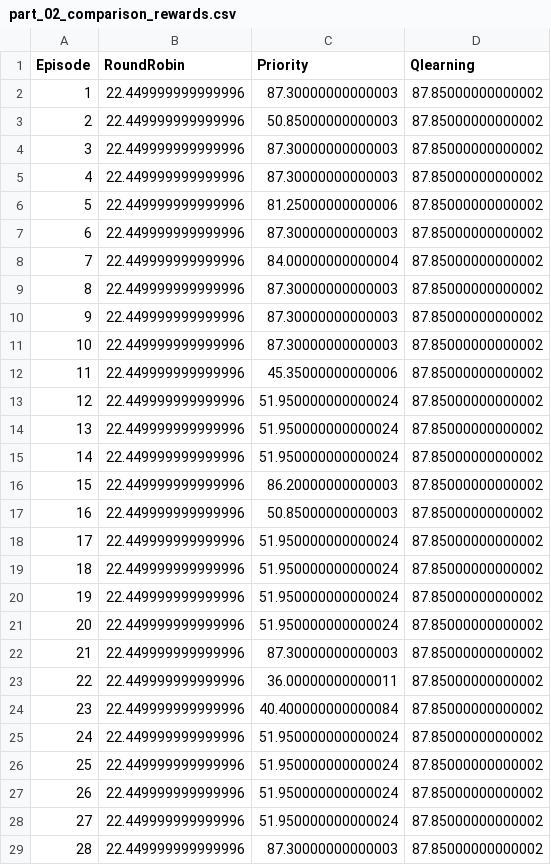
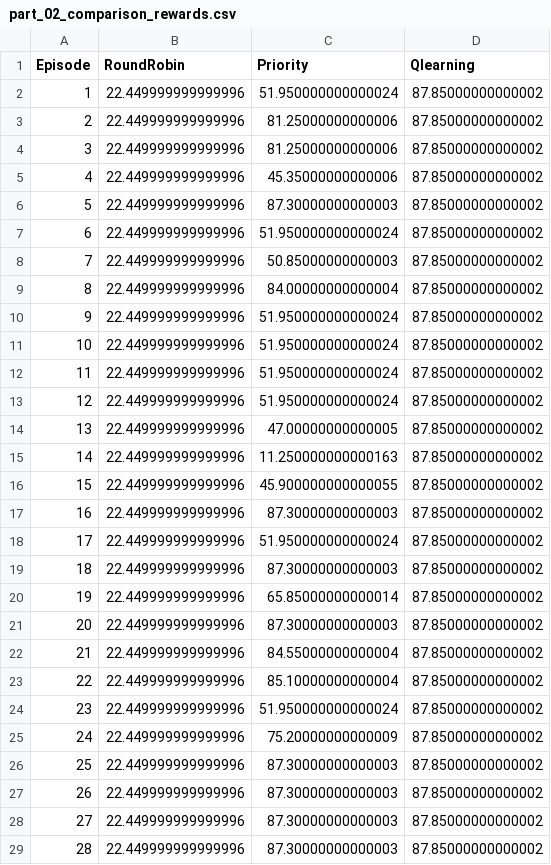
Before and after one commit to NT549-Q21-RL-for-Network/lab-02-Q-learning, a CSV file: metrics/part_02_comparison_rewards.csv, drawn as a sheet; only a part is shown; the diff covers the shown part only.

```diff
--- a/metrics/part_02_comparison_rewards.csv
+++ b/metrics/part_02_comparison_rewards.csv
@@ -1,29 +1,29 @@
 Episode,RoundRobin,Priority,Qlearning
-1,22.449999999999996,87.30000000000003,87.85000000000002
-2,22.449999999999996,50.85000000000003,87.85000000000002
-3,22.449999999999996,87.30000000000003,87.85000000000002
-4,22.449999999999996,87.30000000000003,87.85000000000002
-5,22.449999999999996,81.25000000000006,87.85000000000002
-6,22.449999999999996,87.30000000000003,87.85000000000002
-7,22.449999999999996,84.00000000000004,87.85000000000002
-8,22.449999999999996,87.30000000000003,87.85000000000002
-9,22.449999999999996,87.30000000000003,87.85000000000002
-10,22.449999999999996,87.30000000000003,87.85000000000002
-11,22.449999999999996,45.35000000000006,87.85000000000002
+1,22.449999999999996,51.950000000000024,87.85000000000002
+2,22.449999999999996,81.25000000000006,87.85000000000002
+3,22.449999999999996,81.25000000000006,87.85000000000002
+4,22.449999999999996,45.35000000000006,87.85000000000002
+5,22.449999999999996,87.30000000000003,87.85000000000002
+6,22.449999999999996,51.950000000000024,87.85000000000002
+7,22.449999999999996,50.85000000000003,87.85000000000002
+8,22.449999999999996,84.00000000000004,87.85000000000002
+9,22.449999999999996,51.950000000000024,87.85000000000002
+10,22.449999999999996,51.950000000000024,87.85000000000002
+11,22.449999999999996,51.950000000000024,87.85000000000002
 12,22.449999999999996,51.950000000000024,87.85000000000002
-13,22.449999999999996,51.950000000000024,87.85000000000002
-14,22.449999999999996,51.950000000000024,87.85000000000002
-15,22.449999999999996,86.20000000000003,87.85000000000002
-16,22.449999999999996,50.85000000000003,87.85000000000002
+13,22.449999999999996,47.00000000000005,87.85000000000002
+14,22.449999999999996,11.250000000000163,87.85000000000002
+15,22.449999999999996,45.900000000000055,87.85000000000002
+16,22.449999999999996,87.30000000000003,87.85000000000002
 17,22.449999999999996,51.950000000000024,87.85000000000002
-18,22.449999999999996,51.950000000000024,87.85000000000002
-19,22.449999999999996,51.950000000000024,87.85000000000002
-20,22.449999999999996,51.950000000000024,87.85000000000002
-21,22.449999999999996,87.30000000000003,87.85000000000002
-22,22.449999999999996,36.00000000000011,87.85000000000002
-23,22.449999999999996,40.400000000000084,87.85000000000002
-24,22.449999999999996,51.950000000000024,87.85000000000002
-25,22.449999999999996,51.950000000000024,87.85000000000002
-26,22.449999999999996,51.950000000000024,87.85000000000002
-27,22.449999999999996,51.950000000000024,87.85000000000002
+18,22.449999999999996,87.30000000000003,87.85000000000002
+19,22.449999999999996,65.85000000000014,87.85000000000002
+20,22.449999999999996,87.30000000000003,87.85000000000002
+21,22.449999999999996,84.55000000000004,87.85000000000002
+22,22.449999999999996,85.10000000000004,87.85000000000002
+23,22.449999999999996,51.950000000000024,87.85000000000002
+24,22.449999999999996,75.20000000000009,87.85000000000002
+25,22.449999999999996,87.30000000000003,87.85000000000002
+26,22.449999999999996,87.30000000000003,87.85000000000002
+27,22.449999999999996,87.30000000000003,87.85000000000002
 28,22.449999999999996,87.30000000000003,87.85000000000002
```
Also changed, not shown: 65 edited cells elsewhere in this file, metrics/q_learning_metrics.csv, 3 other files.
